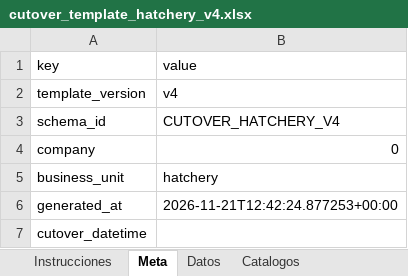
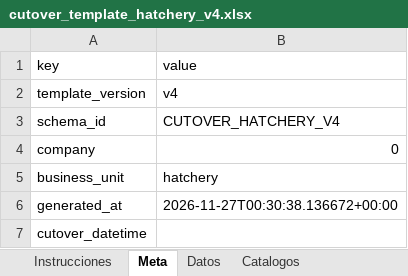
Before and after one commit to dvconsultores/GlobalAvicola, an Excel workbook: docs/plantillas_carga_inicial/cutover_template_hatchery_v4.xlsx, sheet Meta, drawn as a sheet; values as stored, in another font and other column widths than the file's, no borders; the diff names each change by its address in the sheet, - before the commit and + after, or states it on an @@ line.

```diff
--- a/docs/plantillas_carga_inicial/cutover_template_hatchery_v4.xlsx (sheet Meta)
+++ b/docs/plantillas_carga_inicial/cutover_template_hatchery_v4.xlsx (sheet Meta)
-B6 (value): 2026-11-21T12:42:24.877253+00:00
+B6 (value): 2026-11-27T00:30:38.136672+00:00
```
Also changed, not shown: sheet Instrucciones, 27 other files.
